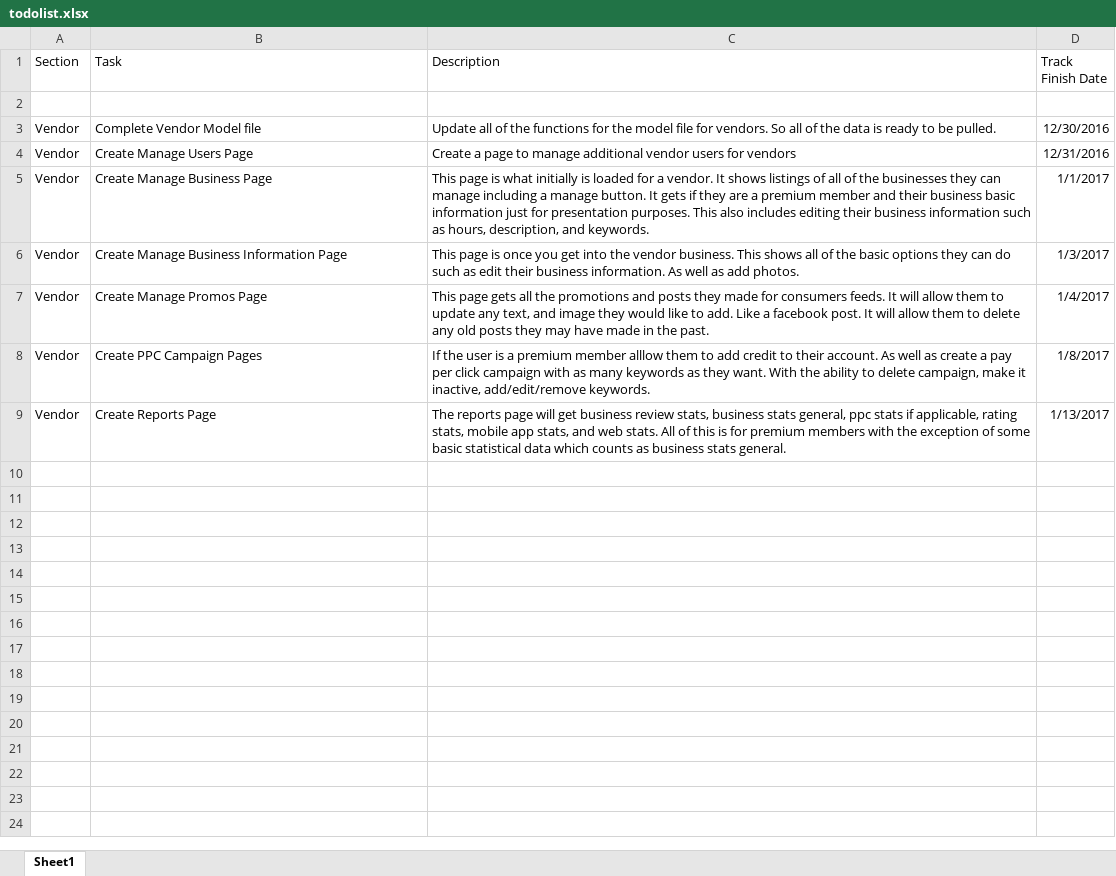
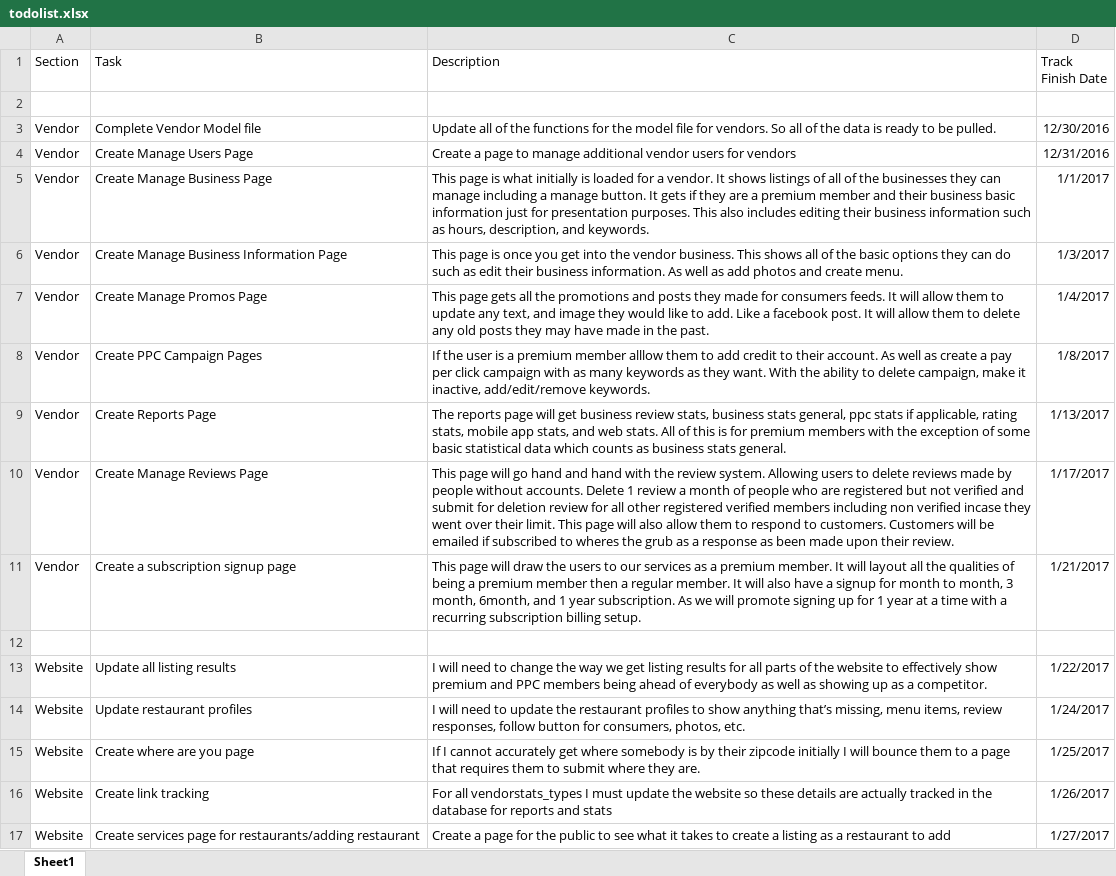
Before and after one commit to jopanel/WheresTheGrub, an Excel workbook: todolist.xlsx, sheet Sheet1, drawn as a sheet; only a part is shown; values as stored, in another font and other column widths than the file's, no borders; the diff covers the shown part only; the diff names each change by its address in the sheet, - before the commit and + after, or states it on an @@ line.

Commit message:
to do list update
much to do. so very little time.

```diff
--- a/todolist.xlsx (sheet Sheet1)
+++ b/todolist.xlsx (sheet Sheet1)
-C6 (Description): …as add photos.
+C6 (Description): …as add photos and create menu.
+row 10: Vendor | Create Manage Reviews Page | This page will go hand and hand with the review system. Allowing users to delete reviews made by people without accounts. Delete 1 review a month of people who are registered but not verified and submit for deletion review for all other registered verified members including non verified incase they went over their limit. This page will also allow them to respond to customers. Customers will be emailed if subscribed to wheres the grub as a response as been made upon their review. | 1/17/2017
+row 11: Vendor | Create a subscription signup page | This page will draw the users to our services as a premium member. It will layout all the qualities of being a premium member then a regular member. It will also have a signup for month to month, 3 month, 6month, and 1 year subscription. As we will promote signing up for 1 year at a time with a recurring subscription billing setup. | 1/21/2017
+row 12: (empty)
+row 13: Website | Update all listing results | I will need to change the way we get listing results for all parts of the website to effectively show premium and PPC members being ahead of everybody as well as showing up as a competitor. | 1/22/2017
+row 14: Website | Update restaurant profiles | I will need to update the restaurant profiles to show anything that’s missing, menu items, review responses, follow button for consumers, photos, etc. | 1/24/2017
+row 15: Website | Create where are you page | If I cannot accurately get where somebody is by their zipcode initially I will bounce them to a page that requires them to submit where they are. | 1/25/2017
+row 16: Website | Create link tracking | For all vendorstats_types I must update the website so these details are actually tracked in the database for reports and stats | 1/26/2017
+row 17: Website | Create services page for restaurants/adding restaurant | Create a page for the public to see what it takes to create a listing as a restaurant to add | 1/27/2017
```
Also changed, not shown: 11 added rows elsewhere in this sheet.
